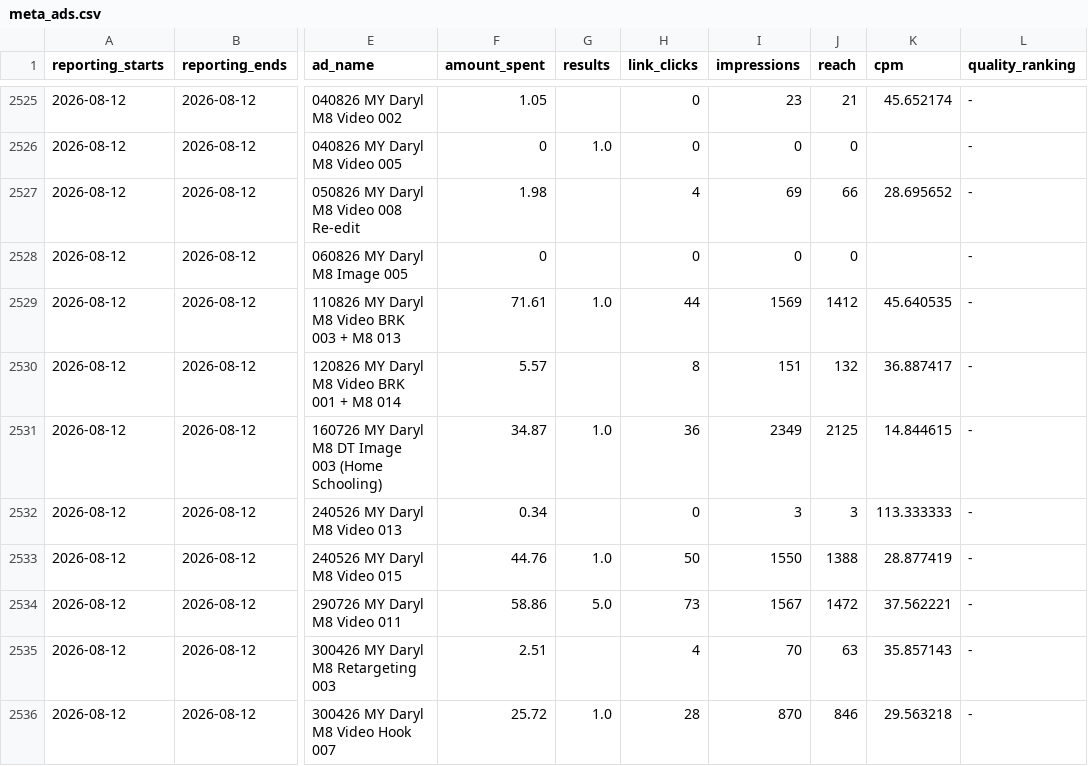
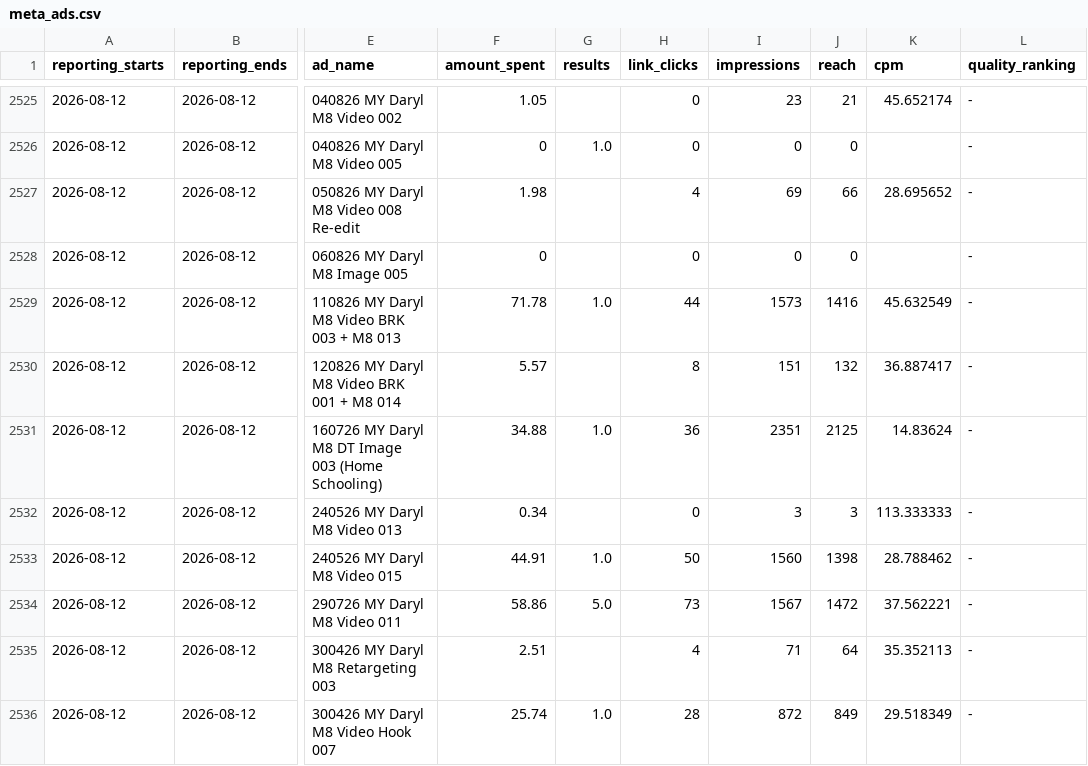
Before and after one commit to Sornphert/Movexercise8-analytics, a CSV file: data/meta_ads.csv, drawn as a sheet; only a part is shown, gaps mark what is left out; the diff covers the shown part only; the diff names each change by its address in the sheet, - before the commit and + after, or states it on an @@ line.

```diff
--- a/data/meta_ads.csv
+++ b/data/meta_ads.csv
-F2529 (amount_spent): 71.61
+F2529 (amount_spent): 71.78
-I2529 (impressions): 1569
+I2529 (impressions): 1573
-J2529 (reach): 1412
+J2529 (reach): 1416
-K2529 (cpm): 45.640535
+K2529 (cpm): 45.632549
-F2531 (amount_spent): 34.87
+F2531 (amount_spent): 34.88
-I2531 (impressions): 2349
+I2531 (impressions): 2351
-K2531 (cpm): 14.844615
+K2531 (cpm): 14.83624
-F2533 (amount_spent): 44.76
+F2533 (amount_spent): 44.91
-I2533 (impressions): 1550
+I2533 (impressions): 1560
-J2533 (reach): 1388
+J2533 (reach): 1398
-K2533 (cpm): 28.877419
+K2533 (cpm): 28.788462
-I2535 (impressions): 70
+I2535 (impressions): 71
-J2535 (reach): 63
+J2535 (reach): 64
-K2535 (cpm): 35.857143
+K2535 (cpm): 35.352113
-F2536 (amount_spent): 25.72
+F2536 (amount_spent): 25.74
-I2536 (impressions): 870
+I2536 (impressions): 872
-J2536 (reach): 846
+J2536 (reach): 849
-K2536 (cpm): 29.563218
+K2536 (cpm): 29.518349
```
Also changed, not shown: 7 added rows and 17 edited cells elsewhere in this file, data/meta_ad_creatives.csv, data/purchases.csv, 1 other file.
